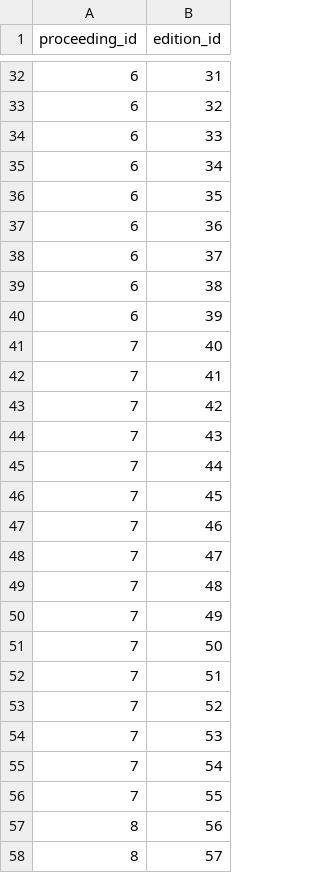
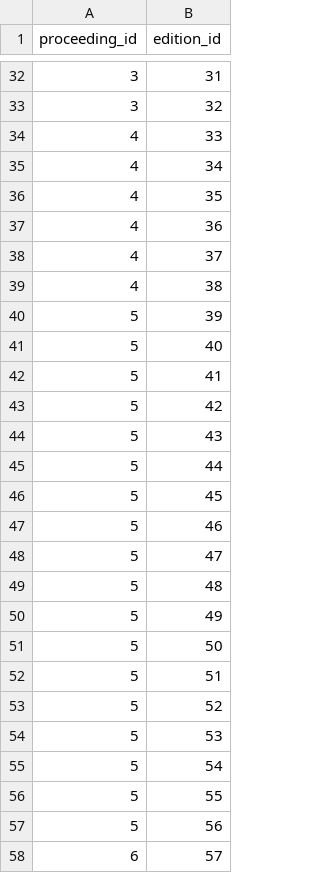
Before and after one commit to pablo-fdz/lab_1_BDM, a CSV file: data_lab1/has_edition.csv, drawn as a sheet; only a part is shown, gaps mark what is left out; the diff covers the shown part only.

```diff
--- a/data_lab1/has_edition.csv
+++ b/data_lab1/has_edition.csv
@@ -32,27 +32,27 @@ proceeding_id,edition_id
-6,31
-6,32
-6,33
-6,34
-6,35
-6,36
-6,37
-6,38
-6,39
-7,40
-7,41
-7,42
-7,43
-7,44
-7,45
-7,46
-7,47
-7,48
-7,49
-7,50
-7,51
-7,52
-7,53
-7,54
-7,55
-8,56
-8,57
+3,31
+3,32
+4,33
+4,34
+4,35
+4,36
+4,37
+4,38
+5,39
+5,40
+5,41
+5,42
+5,43
+5,44
+5,45
+5,46
+5,47
+5,48
+5,49
+5,50
+5,51
+5,52
+5,53
+5,54
+5,55
+5,56
+6,57
```
Also changed, not shown: 41 added rows and 85 edited cells elsewhere in this file, data_lab1/authors.csv, data_lab1/authors_additional_properties.csv, 17 other files.
